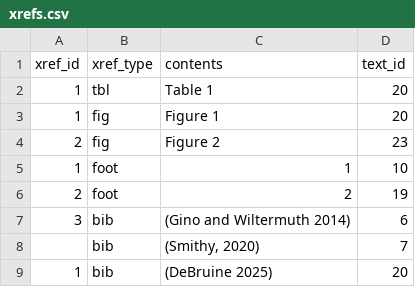
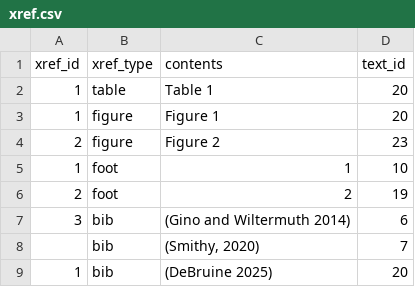
Before and after one commit to scienceverse/metacheck, a CSV file: data-raw/demo/ground_truth/xref.csv (was data-raw/demo/ground_truth/xrefs.csv), drawn as a sheet.

```diff
--- a/data-raw/demo/ground_truth/xrefs.csv
+++ b/data-raw/demo/ground_truth/xref.csv
@@ -1,5 +1,5 @@
 xref_id,xref_type,contents,text_id
-1,tbl,Table 1,20
-1,fig,Figure 1,20
-2,fig,Figure 2,23
+1,table,Table 1,20
+1,figure,Figure 1,20
+2,figure,Figure 2,23
 1,foot,1,10
```
Also changed, not shown: data-raw/demo/ground_truth/bib.csv, data-raw/demo/ground_truth/eq.csv, 33 other files.
